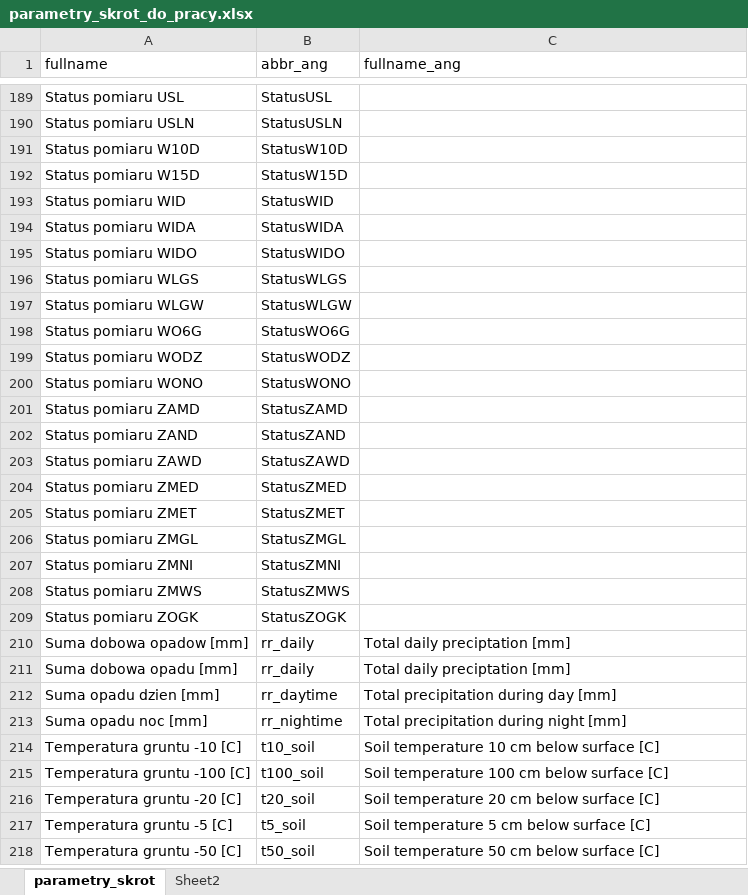
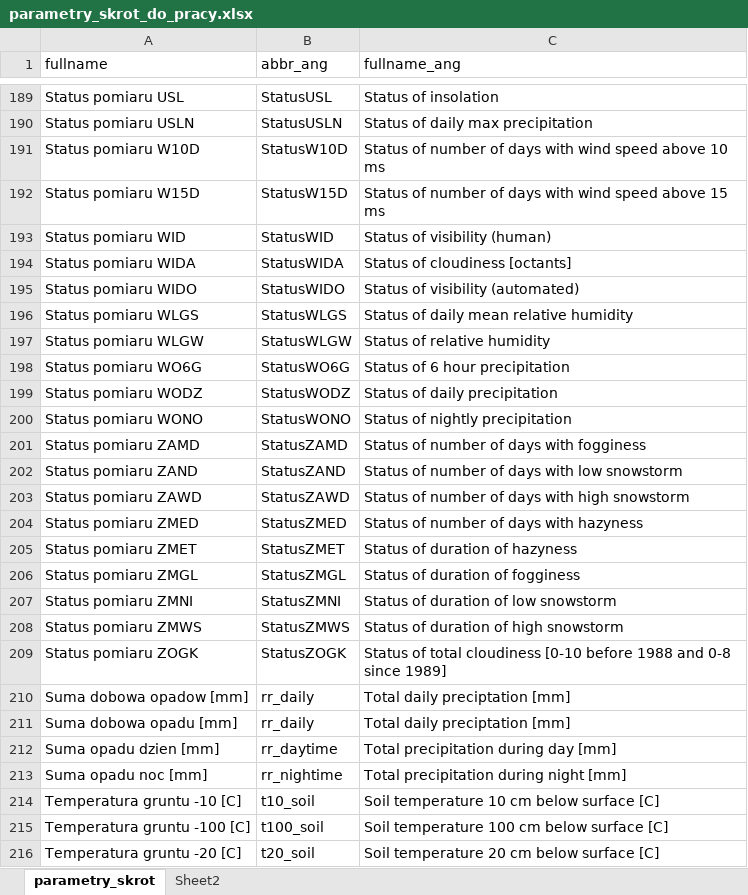
Before and after one commit to bczernecki/imgw, an Excel workbook: data-raw/parametry_skrot_do_pracy.xlsx, sheet parametry_skrot, drawn as a sheet; only a part is shown, gaps mark what is left out; the shorter side is filled out with more unchanged rows; values as stored, in another font and other column widths than the file's, no borders; the diff covers the shown part only; the diff names each change by its address in the sheet, - before the commit and + after, or states it on an @@ line.

```diff
--- a/data-raw/parametry_skrot_do_pracy.xlsx (sheet parametry_skrot)
+++ b/data-raw/parametry_skrot_do_pracy.xlsx (sheet parametry_skrot)
-C189 (fullname_ang): (empty)
+C189 (fullname_ang): Status of insolation
-C190 (fullname_ang): (empty)
+C190 (fullname_ang): Status of daily max precipitation
-C191 (fullname_ang): (empty)
+C191 (fullname_ang): Status of number of days with wind speed above 10 ms
-C192 (fullname_ang): (empty)
+C192 (fullname_ang): Status of number of days with wind speed above 15 ms
-C193 (fullname_ang): (empty)
+C193 (fullname_ang): Status of visibility (human)
-C194 (fullname_ang): (empty)
+C194 (fullname_ang): Status of cloudiness [octants]
-C195 (fullname_ang): (empty)
+C195 (fullname_ang): Status of visibility (automated)
-C196 (fullname_ang): (empty)
+C196 (fullname_ang): Status of daily mean relative humidity
-C197 (fullname_ang): (empty)
+C197 (fullname_ang): Status of relative humidity
-C198 (fullname_ang): (empty)
+C198 (fullname_ang): Status of 6 hour precipitation
-C199 (fullname_ang): (empty)
+C199 (fullname_ang): Status of daily precipitation
-C200 (fullname_ang): (empty)
+C200 (fullname_ang): Status of nightly precipitation
-C201 (fullname_ang): (empty)
+C201 (fullname_ang): Status of number of days with fogginess
-C202 (fullname_ang): (empty)
+C202 (fullname_ang): Status of number of days with low snowstorm
-C203 (fullname_ang): (empty)
+C203 (fullname_ang): Status of number of days with high snowstorm
-C204 (fullname_ang): (empty)
+C204 (fullname_ang): Status of number of days with hazyness
-C205 (fullname_ang): (empty)
+C205 (fullname_ang): Status of duration of hazyness
-C206 (fullname_ang): (empty)
+C206 (fullname_ang): Status of duration of fogginess
-C207 (fullname_ang): (empty)
+C207 (fullname_ang): Status of duration of low snowstorm
-C208 (fullname_ang): (empty)
+C208 (fullname_ang): Status of duration of high snowstorm
-C209 (fullname_ang): (empty)
+C209 (fullname_ang): Status of total cloudiness [0-10 before 1988 and 0-8 since 1989]
```
Also changed, not shown: 27 edited cells elsewhere in this sheet, 4 other files.
